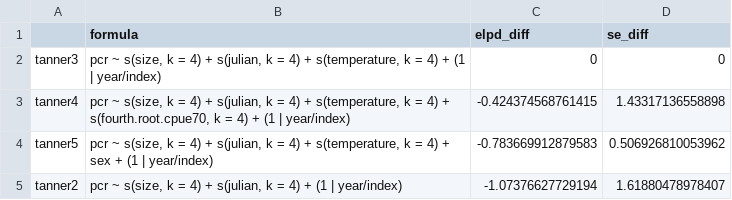
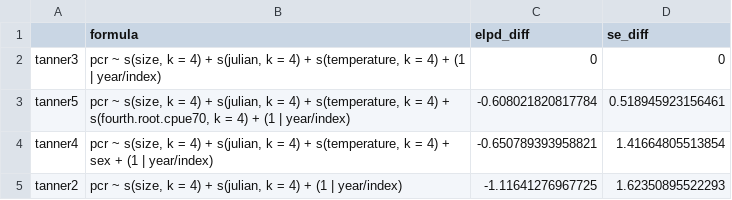
Before and after one commit to AFSC-Shellfish-Assessment-Program/BCS_2014-2017, a CSV file: output/tanner_model_comp.csv, drawn as a sheet.

Commit message:
Updating tanner model runs

```diff
--- a/output/tanner_model_comp.csv
+++ b/output/tanner_model_comp.csv
@@ -2,4 +2,4 @@
 "tanner3","pcr ~ s(size, k = 4) + s(julian, k = 4) + s(temperature, k = 4) + (1 | year/index)",0,0
-"tanner4","pcr ~ s(size, k = 4) + s(julian, k = 4) + s(temperature, k = 4) + s(fourth.root.cpue70, k = 4) + (1 | year/index)",-0.424374568761415,1.43317136558898
-"tanner5","pcr ~ s(size, k = 4) + s(julian, k = 4) + s(temperature, k = 4) + sex + (1 | year/index)",-0.783669912879583,0.506926810053962
-"tanner2","pcr ~ s(size, k = 4) + s(julian, k = 4) + (1 | year/index)",-1.07376627729194,1.61880478978407
+"tanner5","pcr ~ s(size, k = 4) + s(julian, k = 4) + s(temperature, k = 4) + s(fourth.root.cpue70, k = 4) + (1 | year/index)",-0.608021820817784,0.518945923156461
+"tanner4","pcr ~ s(size, k = 4) + s(julian, k = 4) + s(temperature, k = 4) + sex + (1 | year/index)",-0.650789393958821,1.41664805513854
+"tanner2","pcr ~ s(size, k = 4) + s(julian, k = 4) + (1 | year/index)",-1.11641276967725,1.62350895522293
```
Also changed, not shown: 7 other files.
